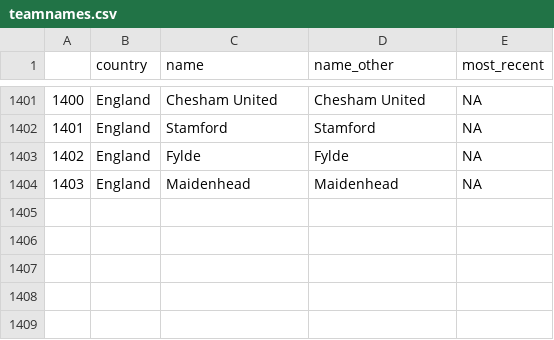
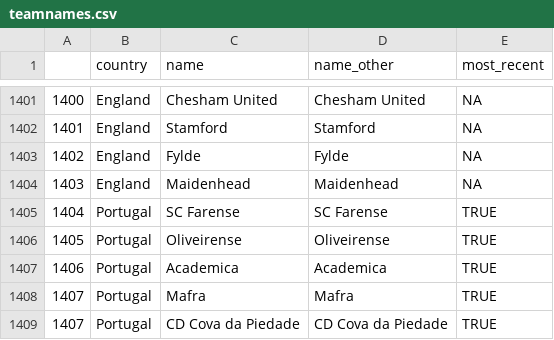
Before and after one commit to jalapic/engsoccerdata, a CSV file: data-raw/teamnames.csv, drawn as a sheet; only a part is shown, gaps mark what is left out; the diff names each change by its address in the sheet, - before the commit and + after, or states it on an @@ line.

Commit message:
Update teamnames.csv

```diff
--- a/data-raw/teamnames.csv
+++ b/data-raw/teamnames.csv
+row 1405: 1404 | Portugal | SC Farense | SC Farense | TRUE
+row 1406: 1405 | Portugal | Oliveirense | Oliveirense | TRUE
+row 1407: 1406 | Portugal | Academica | Academica | TRUE
+row 1408: 1407 | Portugal | Mafra | Mafra | TRUE
+row 1409: 1407 | Portugal | CD Cova da Piedade | CD Cova da Piedade | TRUE
```
